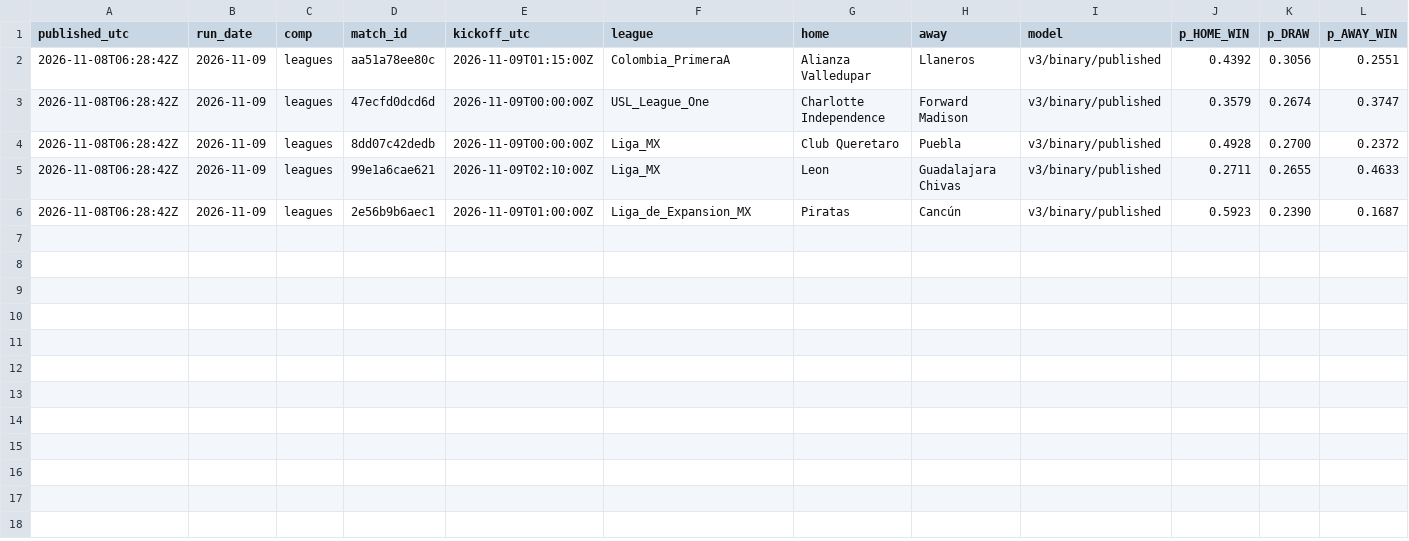
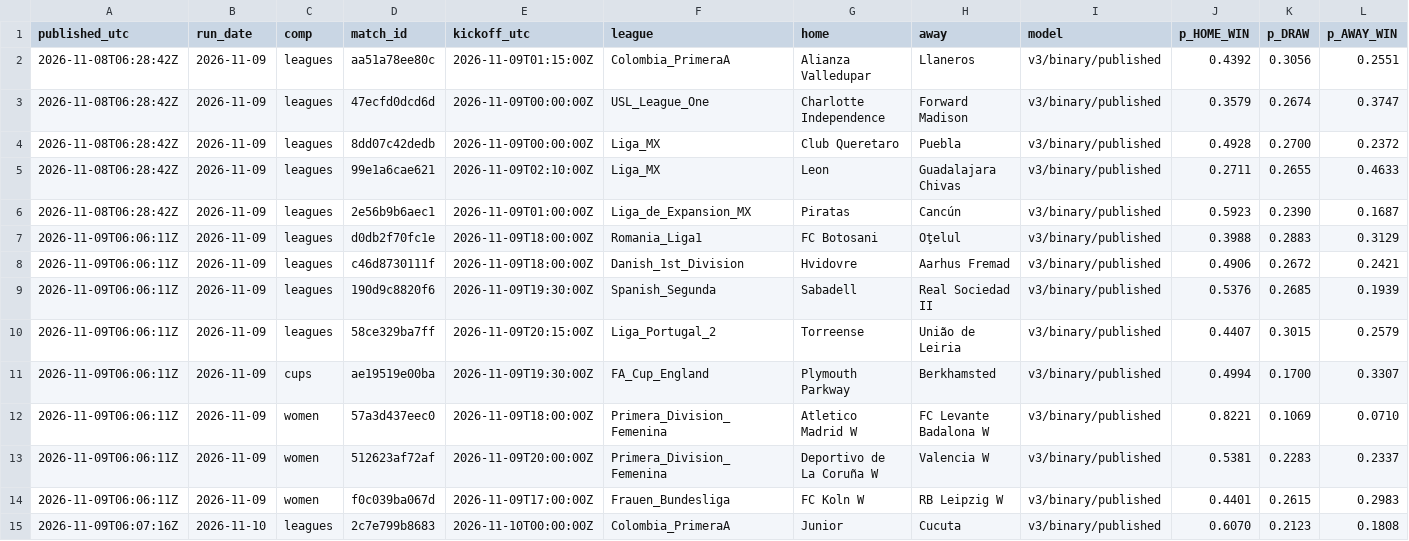
Before and after one commit to xbaredge/predictions, a CSV file: 2026/W46/board.csv, drawn as a sheet; only a part is shown; rows hold the shown columns only; the diff names each change by its address in the sheet, - before the commit and + after, or states it on an @@ line.

```diff
--- a/2026/W46/board.csv
+++ b/2026/W46/board.csv
+row 7: 2026-11-09T06:06:11Z | 2026-11-09 | leagues | d0db2f70fc1e | 2026-11-09T18:00:00Z | Romania_Liga1 | FC Botosani | Oţelul | v3/binary/published | 0.3988 | 0.2883 | 0.3129
+row 8: 2026-11-09T06:06:11Z | 2026-11-09 | leagues | c46d8730111f | 2026-11-09T18:00:00Z | Danish_1st_Division | Hvidovre | Aarhus Fremad | v3/binary/published | 0.4906 | 0.2672 | 0.2421
+row 9: 2026-11-09T06:06:11Z | 2026-11-09 | leagues | 190d9c8820f6 | 2026-11-09T19:30:00Z | Spanish_Segunda | Sabadell | Real Sociedad II | v3/binary/published | 0.5376 | 0.2685 | 0.1939
+row 10: 2026-11-09T06:06:11Z | 2026-11-09 | leagues | 58ce329ba7ff | 2026-11-09T20:15:00Z | Liga_Portugal_2 | Torreense | União de Leiria | v3/binary/published | 0.4407 | 0.3015 | 0.2579
+row 11: 2026-11-09T06:06:11Z | 2026-11-09 | cups | ae19519e00ba | 2026-11-09T19:30:00Z | FA_Cup_England | Plymouth Parkway | Berkhamsted | v3/binary/published | 0.4994 | 0.1700 | 0.3307
+row 12: 2026-11-09T06:06:11Z | 2026-11-09 | women | 57a3d437eec0 | 2026-11-09T18:00:00Z | Primera_Division_Femenina | Atletico Madrid W | FC Levante Badalona W | v3/binary/published | 0.8221 | 0.1069 | 0.0710
+row 13: 2026-11-09T06:06:11Z | 2026-11-09 | women | 512623af72af | 2026-11-09T20:00:00Z | Primera_Division_Femenina | Deportivo de La Coruña W | Valencia W | v3/binary/published | 0.5381 | 0.2283 | 0.2337
+row 14: 2026-11-09T06:06:11Z | 2026-11-09 | women | f0c039ba067d | 2026-11-09T17:00:00Z | Frauen_Bundesliga | FC Koln W | RB Leipzig W | v3/binary/published | 0.4401 | 0.2615 | 0.2983
+row 15: 2026-11-09T06:07:16Z | 2026-11-10 | leagues | 2c7e799b8683 | 2026-11-10T00:00:00Z | Colombia_PrimeraA | Junior | Cucuta | v3/binary/published | 0.6070 | 0.2123 | 0.1808
```
Also changed, not shown: 2026/W45/results.csv, 2026/W46/goals.csv, 9 other files.
